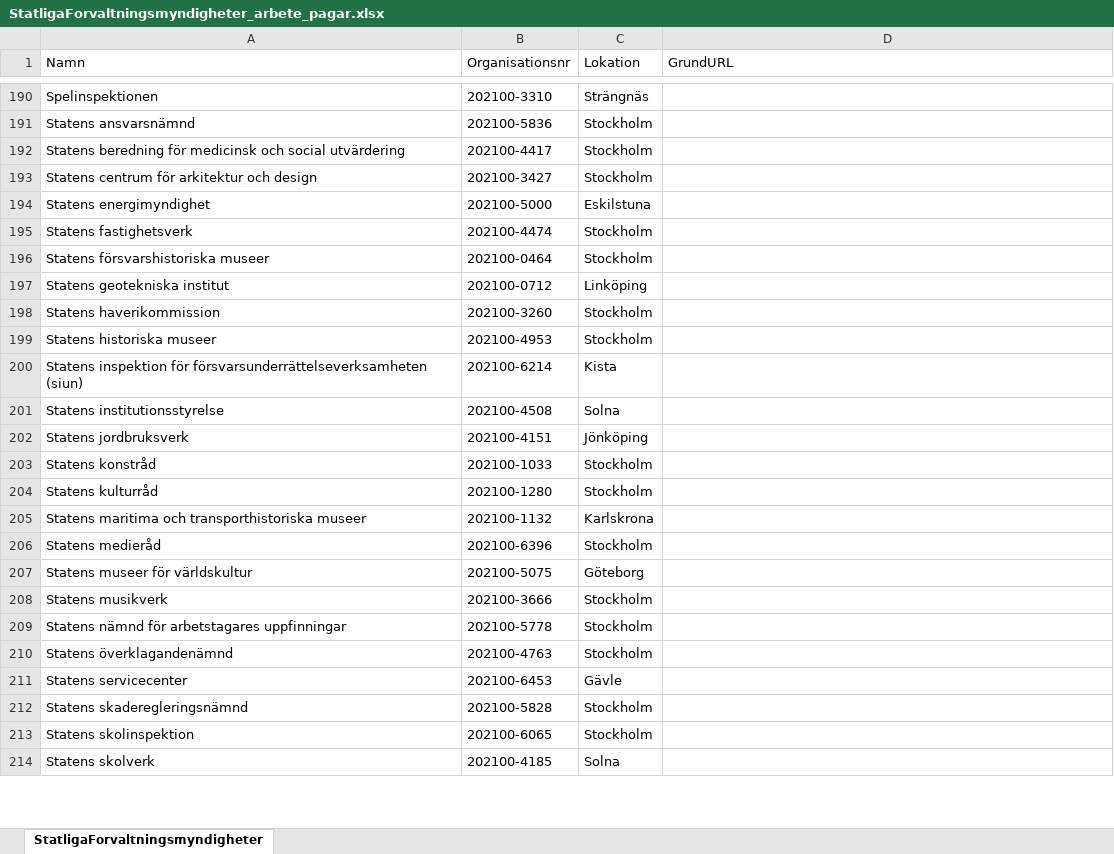
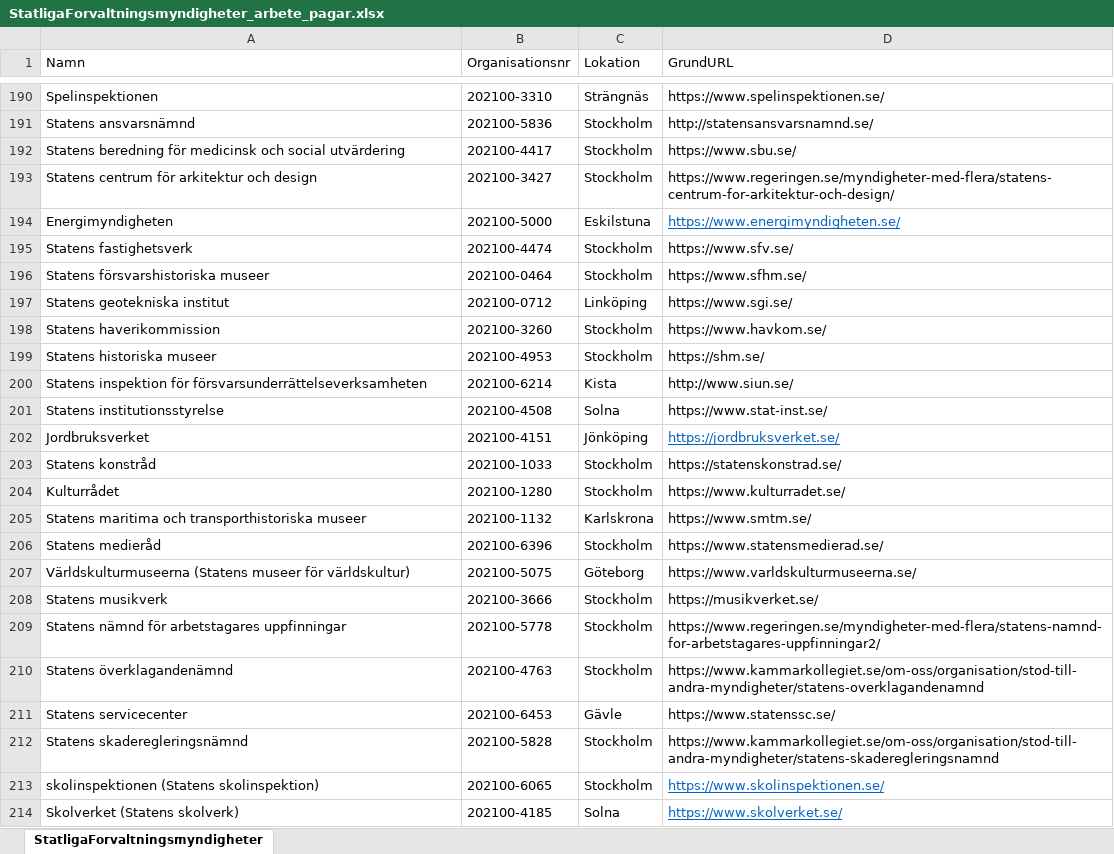
Before and after one commit to Axelsson2000/data, an Excel workbook: StatligaForvaltningsmyndigheter_arbete_pagar.xlsx, sheet StatligaForvaltningsmyndigheter, drawn as a sheet; only a part is shown, gaps mark what is left out; values as stored, in another font and other column widths than the file's, no borders; the diff covers the shown part only; the diff names each change by its address in the sheet, - before the commit and + after, or states it on an @@ line.

Commit message:
Update StatligaForvaltningsmyndigheter_arbete_pagar.xlsx

```diff
--- a/StatligaForvaltningsmyndigheter_arbete_pagar.xlsx (sheet StatligaForvaltningsmyndigheter)
+++ b/StatligaForvaltningsmyndigheter_arbete_pagar.xlsx (sheet StatligaForvaltningsmyndigheter)
-D190 (GrundURL): (empty)
+D190 (GrundURL): https://www.spelinspektionen.se/
-D191 (GrundURL): (empty)
+D191 (GrundURL): http://statensansvarsnamnd.se/
-D192 (GrundURL): (empty)
+D192 (GrundURL): https://www.sbu.se/
-D193 (GrundURL): (empty)
+D193 (GrundURL): https://www.regeringen.se/myndigheter-med-flera/statens-centrum-for-arkitektur-och-design/
-A194 (Namn): Statens energimyndighet
+A194 (Namn): Energimyndigheten
-D194 (GrundURL): (empty)
+D194 (GrundURL): https://www.energimyndigheten.se/
-D195 (GrundURL): (empty)
+D195 (GrundURL): https://www.sfv.se/
-D196 (GrundURL): (empty)
+D196 (GrundURL): https://www.sfhm.se/
-D197 (GrundURL): (empty)
+D197 (GrundURL): https://www.sgi.se/
-D198 (GrundURL): (empty)
+D198 (GrundURL): https://www.havkom.se/
-D199 (GrundURL): (empty)
+D199 (GrundURL): https://shm.se/
-A200 (Namn): …för försvarsunderrättelseverksamheten (siun)
+A200 (Namn): …för försvarsunderrättelseverksamheten
-D200 (GrundURL): (empty)
+D200 (GrundURL): http://www.siun.se/
-D201 (GrundURL): (empty)
+D201 (GrundURL): https://www.stat-inst.se/
-A202 (Namn): Statens jordbruksverk
+A202 (Namn): Jordbruksverket
-D202 (GrundURL): (empty)
+D202 (GrundURL): https://jordbruksverket.se/
-D203 (GrundURL): (empty)
+D203 (GrundURL): https://statenskonstrad.se/
-A204 (Namn): Statens kulturråd
+A204 (Namn): Kulturrådet
-D204 (GrundURL): (empty)
+D204 (GrundURL): https://www.kulturradet.se/
-D205 (GrundURL): (empty)
+D205 (GrundURL): https://www.smtm.se/
-D206 (GrundURL): (empty)
+D206 (GrundURL): https://www.statensmedierad.se/
-A207 (Namn): Statens museer för världskultur
+A207 (Namn): Världskulturmuseerna (Statens museer för världskultur)
-D207 (GrundURL): (empty)
+D207 (GrundURL): https://www.varldskulturmuseerna.se/
-D208 (GrundURL): (empty)
+D208 (GrundURL): https://musikverket.se/
-D209 (GrundURL): (empty)
+D209 (GrundURL): https://www.regeringen.se/myndigheter-med-flera/statens-namnd-for-arbetstagares-uppfinningar2/
-D210 (GrundURL): (empty)
+D210 (GrundURL): https://www.kammarkollegiet.se/om-oss/organisation/stod-till-andra-myndigheter/statens-overklagandenamnd
-D211 (GrundURL): (empty)
+D211 (GrundURL): https://www.statenssc.se/
-D212 (GrundURL): (empty)
+D212 (GrundURL): https://www.kammarkollegiet.se/om-oss/organisation/stod-till-andra-myndigheter/statens-skaderegleringsnamnd
-A213 (Namn): Statens skolinspektion
+A213 (Namn): skolinspektionen (Statens skolinspektion)
-D213 (GrundURL): (empty)
+D213 (GrundURL): https://www.skolinspektionen.se/
-A214 (Namn): Statens skolverk
+A214 (Namn): Skolverket (Statens skolverk)
-D214 (GrundURL): (empty)
+D214 (GrundURL): https://www.skolverket.se/
```
Also changed, not shown: 94 edited cells elsewhere in this sheet.
